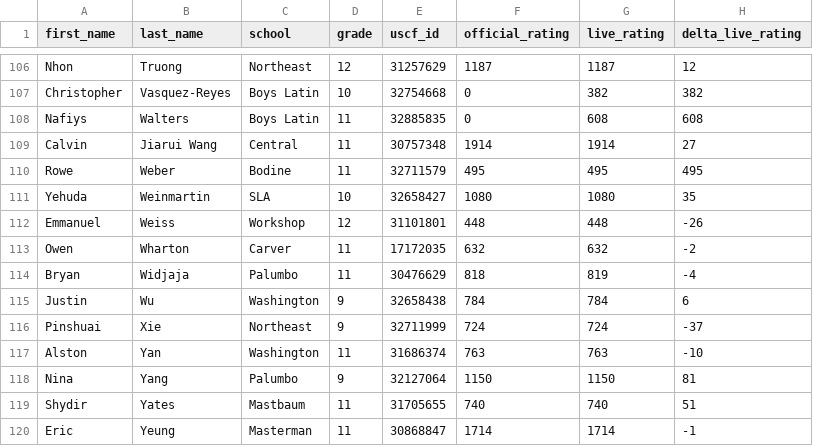
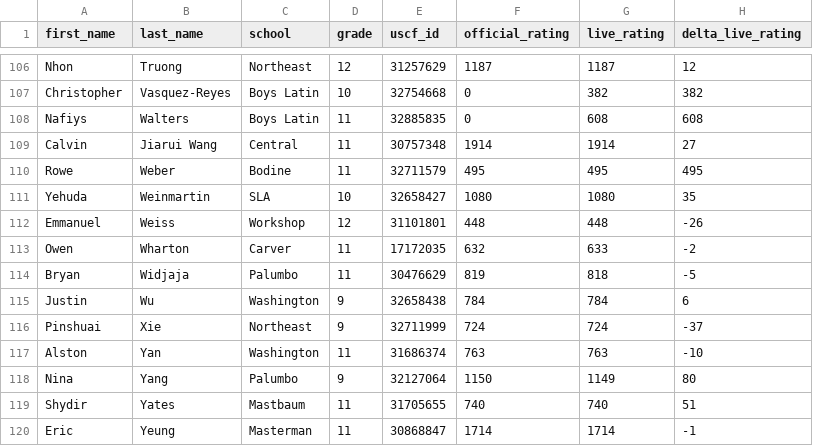
Before and after one commit to redcomp16/checkchesser, a CSV file: backend/players/players.csv, drawn as a sheet; only a part is shown, gaps mark what is left out; the diff covers the shown part only.

```diff
--- a/backend/players/players.csv
+++ b/backend/players/players.csv
@@ -112,4 +112,4 @@ Yehuda,Weinmartin,SLA,10,32658427,1080,1080,35
 Emmanuel,Weiss,Workshop,12,31101801,448,448,-26
-Owen,Wharton,Carver,11,17172035,632,632,-2
-Bryan,Widjaja,Palumbo,11,30476629,818,819,-4
+Owen,Wharton,Carver,11,17172035,632,633,-2
+Bryan,Widjaja,Palumbo,11,30476629,819,818,-5
 Justin,Wu,Washington,9,32658438,784,784,6
@@ -117,3 +117,3 @@ Pinshuai,Xie,Northeast,9,32711999,724,724,-37
 Alston,Yan,Washington,11,31686374,763,763,-10
-Nina,Yang,Palumbo,9,32127064,1150,1150,81
+Nina,Yang,Palumbo,9,32127064,1150,1149,80
 Shydir,Yates,Mastbaum,11,31705655,740,740,51
```
Also changed, not shown: 43 edited cells elsewhere in this file.
